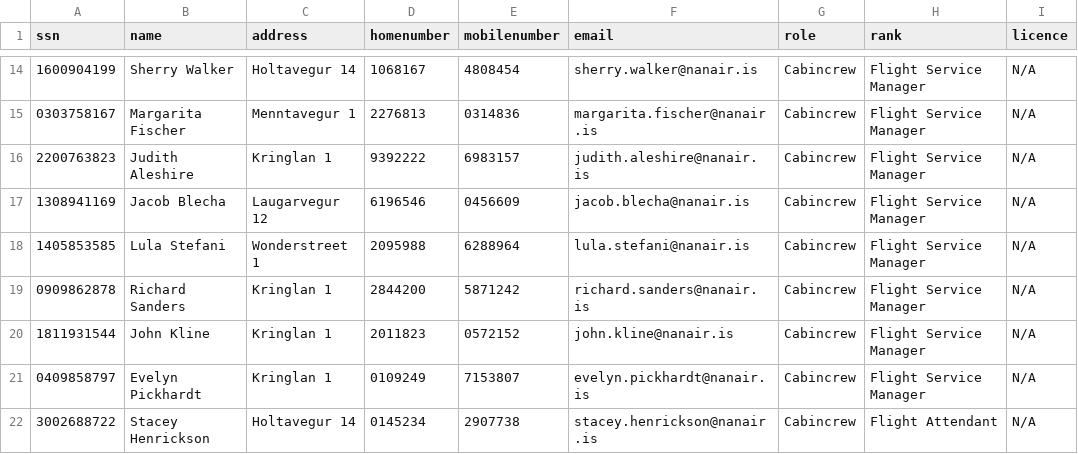
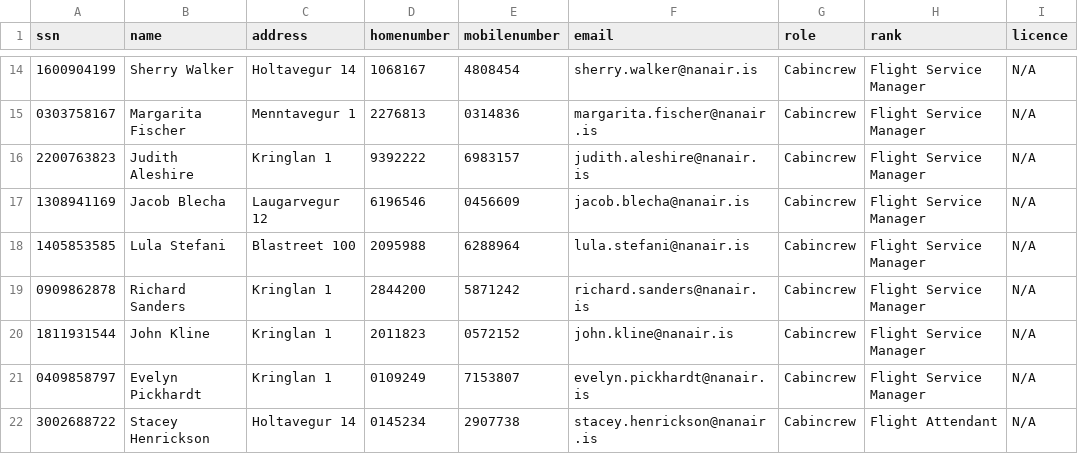
Before and after one commit to irmalexandra/vln1_chuck_nan, a CSV file: code/repo/employees.csv, drawn as a sheet; only a part is shown, gaps mark what is left out.

Commit message:
fix

```diff
--- a/code/repo/employees.csv
+++ b/code/repo/employees.csv
@@ -17,3 +17,3 @@ ssn,name,address,homenumber,mobilenumber,email,role,rank,licence
 1308941169,Jacob Blecha,Laugarvegur 12,6196546,0456609,jacob.blecha@nanair.is,Cabincrew,Flight Service Manager,N/A
-1405853585,Lula Stefani,Wonderstreet 1,2095988,6288964,lula.stefani@nanair.is,Cabincrew,Flight Service Manager,N/A
+1405853585,Lula Stefani,Blastreet 100,2095988,6288964,lula.stefani@nanair.is,Cabincrew,Flight Service Manager,N/A
 0909862878,Richard Sanders,Kringlan 1,2844200,5871242,richard.sanders@nanair.is,Cabincrew,Flight Service Manager,N/A
```
